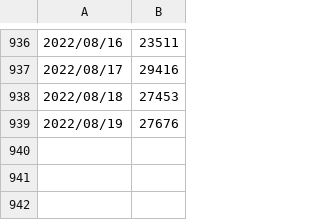
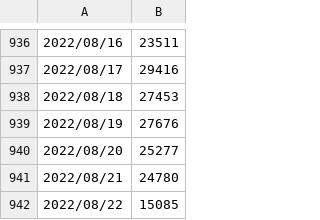
Before and after one commit to mtoyoda/covid19-tokyo-data, a CSV file: patients.csv, drawn as a sheet; only a part is shown, gaps mark what is left out; the diff names each change by its address in the sheet, - before the commit and + after, or states it on an @@ line.

```diff
--- a/patients.csv
+++ b/patients.csv
+row 940: 2022/08/20 | 25277
+row 941: 2022/08/21 | 24780
+row 942: 2022/08/22 | 15085
```
Also changed, not shown: district-wise-patients/date_district_diff.csv, district-wise-patients/date_district_num.csv, 7 other files.
